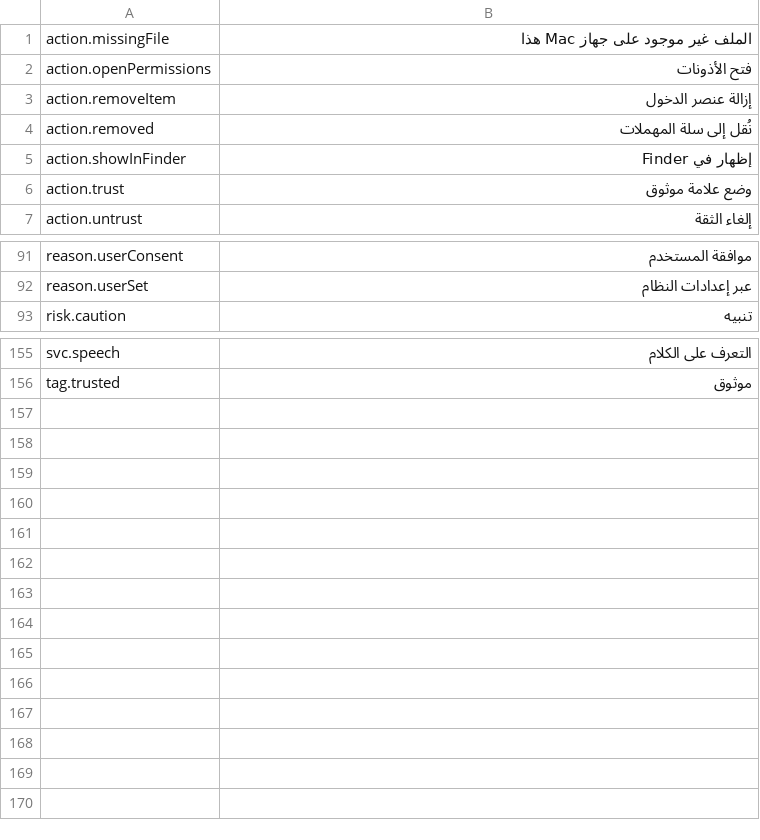
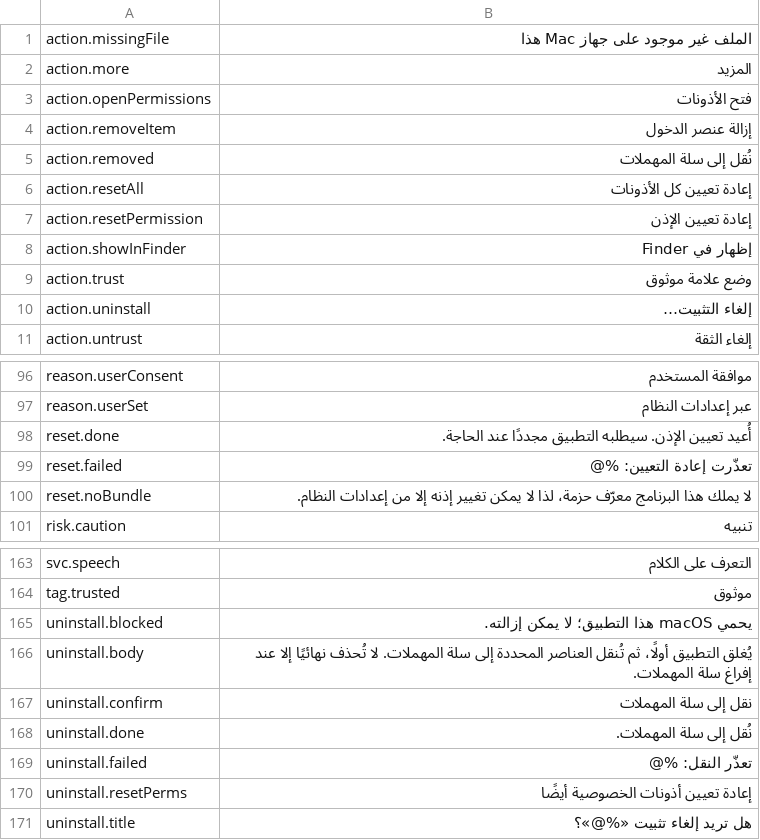
Before and after one commit to cybertoxin3/permwatch, a TSV file: app/i18n/ar.tsv, drawn as a sheet; only a part is shown, gaps mark what is left out; the diff covers the shown part only; the diff names each change by its address in the sheet, - before the commit and + after, or states it on an @@ line.

```diff
--- a/app/i18n/ar.tsv
+++ b/app/i18n/ar.tsv
+row 2: action.more | المزيد
+row 6: action.resetAll | إعادة تعيين كل الأذونات
+row 7: action.resetPermission | إعادة تعيين الإذن
+row 10: action.uninstall | إلغاء التثبيت…
+row 98: reset.done | أُعيد تعيين الإذن. سيطلبه التطبيق مجددًا عند الحاجة.
+row 99: reset.failed | تعذّرت إعادة التعيين: %@
+row 100: reset.noBundle | لا يملك هذا البرنامج معرّف حزمة، لذا لا يمكن تغيير إذنه إلا من إعدادات النظام.
+row 165: uninstall.blocked | يحمي macOS هذا التطبيق؛ لا يمكن إزالته.
+row 166: uninstall.body | يُغلق التطبيق أولًا، ثم تُنقل العناصر المحددة إلى سلة المهملات. لا تُحذف نهائيًا إلا عند إفراغ سلة المهملات.
+row 167: uninstall.confirm | نقل إلى سلة المهملات
+row 168: uninstall.done | نُقل إلى سلة المهملات.
+row 169: uninstall.failed | تعذّر النقل: %@
+row 170: uninstall.resetPerms | إعادة تعيين أذونات الخصوصية أيضًا
+row 171: uninstall.title | هل تريد إلغاء تثبيت «%@»؟
```
Also changed, not shown: 1 added row elsewhere in this file, app/i18n/de.tsv, app/i18n/fr.tsv, 35 other files.
